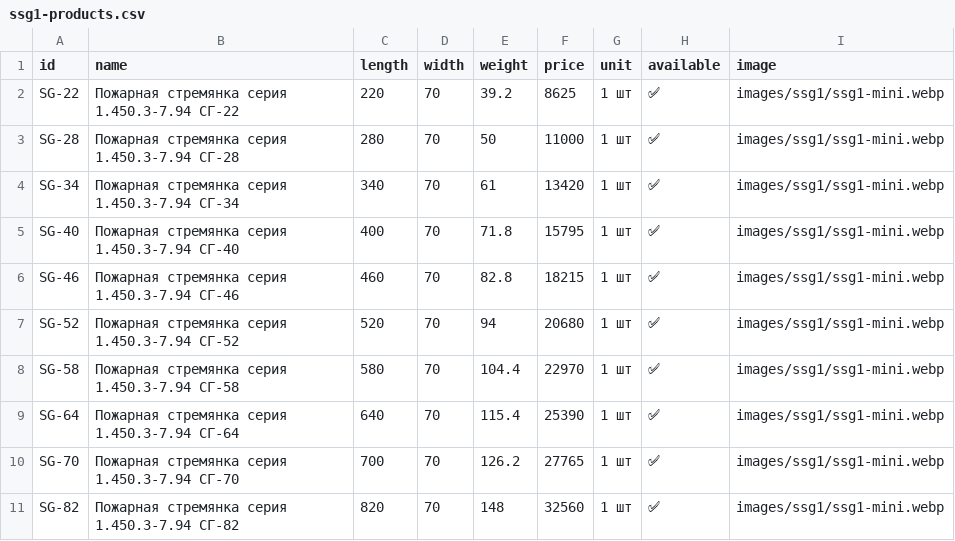
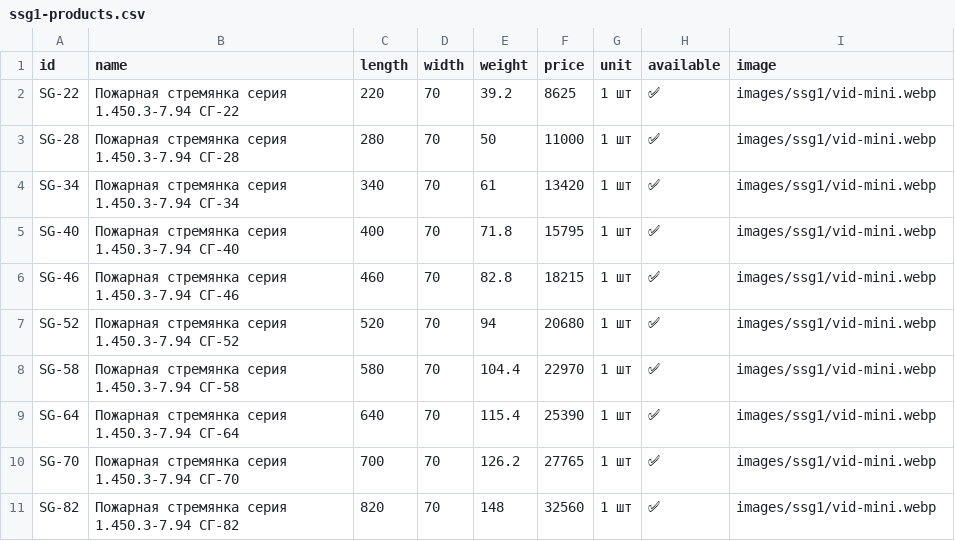
Before and after one commit to Nolan20007/test-project, a CSV file: data/ssg1-products.csv, drawn as a sheet.

Commit message:
Update ssg1-products.csv

```diff
--- a/data/ssg1-products.csv
+++ b/data/ssg1-products.csv
@@ -1,11 +1,11 @@
 id,name,length,width,weight,price,unit,available,image
-SG-22,Пожарная стремянка серия 1.450.3-7.94 СГ-22,220,70,39.2,8625,1 шт,✅,images/ssg1/ssg1-mini.webp
-SG-28,Пожарная стремянка серия 1.450.3-7.94 СГ-28,280,70,50,11000,1 шт,✅,images/ssg1/ssg1-mini.webp
-SG-34,Пожарная стремянка серия 1.450.3-7.94 СГ-34,340,70,61,13420,1 шт,✅,images/ssg1/ssg1-mini.webp
-SG-40,Пожарная стремянка серия 1.450.3-7.94 СГ-40,400,70,71.8,15795,1 шт,✅,images/ssg1/ssg1-mini.webp
-SG-46,Пожарная стремянка серия 1.450.3-7.94 СГ-46,460,70,82.8,18215,1 шт,✅,images/ssg1/ssg1-mini.webp
-SG-52,Пожарная стремянка серия 1.450.3-7.94 СГ-52,520,70,94,20680,1 шт,✅,images/ssg1/ssg1-mini.webp
-SG-58,Пожарная стремянка серия 1.450.3-7.94 СГ-58,580,70,104.4,22970,1 шт,✅,images/ssg1/ssg1-mini.webp
-SG-64,Пожарная стремянка серия 1.450.3-7.94 СГ-64,640,70,115.4,25390,1 шт,✅,images/ssg1/ssg1-mini.webp
-SG-70,Пожарная стремянка серия 1.450.3-7.94 СГ-70,700,70,126.2,27765,1 шт,✅,images/ssg1/ssg1-mini.webp
-SG-82,Пожарная стремянка серия 1.450.3-7.94 СГ-82,820,70,148,32560,1 шт,✅,images/ssg1/ssg1-mini.webp
+SG-22,Пожарная стремянка серия 1.450.3-7.94 СГ-22,220,70,39.2,8625,1 шт,✅,images/ssg1/vid-mini.webp
+SG-28,Пожарная стремянка серия 1.450.3-7.94 СГ-28,280,70,50,11000,1 шт,✅,images/ssg1/vid-mini.webp
+SG-34,Пожарная стремянка серия 1.450.3-7.94 СГ-34,340,70,61,13420,1 шт,✅,images/ssg1/vid-mini.webp
+SG-40,Пожарная стремянка серия 1.450.3-7.94 СГ-40,400,70,71.8,15795,1 шт,✅,images/ssg1/vid-mini.webp
+SG-46,Пожарная стремянка серия 1.450.3-7.94 СГ-46,460,70,82.8,18215,1 шт,✅,images/ssg1/vid-mini.webp
+SG-52,Пожарная стремянка серия 1.450.3-7.94 СГ-52,520,70,94,20680,1 шт,✅,images/ssg1/vid-mini.webp
+SG-58,Пожарная стремянка серия 1.450.3-7.94 СГ-58,580,70,104.4,22970,1 шт,✅,images/ssg1/vid-mini.webp
+SG-64,Пожарная стремянка серия 1.450.3-7.94 СГ-64,640,70,115.4,25390,1 шт,✅,images/ssg1/vid-mini.webp
+SG-70,Пожарная стремянка серия 1.450.3-7.94 СГ-70,700,70,126.2,27765,1 шт,✅,images/ssg1/vid-mini.webp
+SG-82,Пожарная стремянка серия 1.450.3-7.94 СГ-82,820,70,148,32560,1 шт,✅,images/ssg1/vid-mini.webp
```
